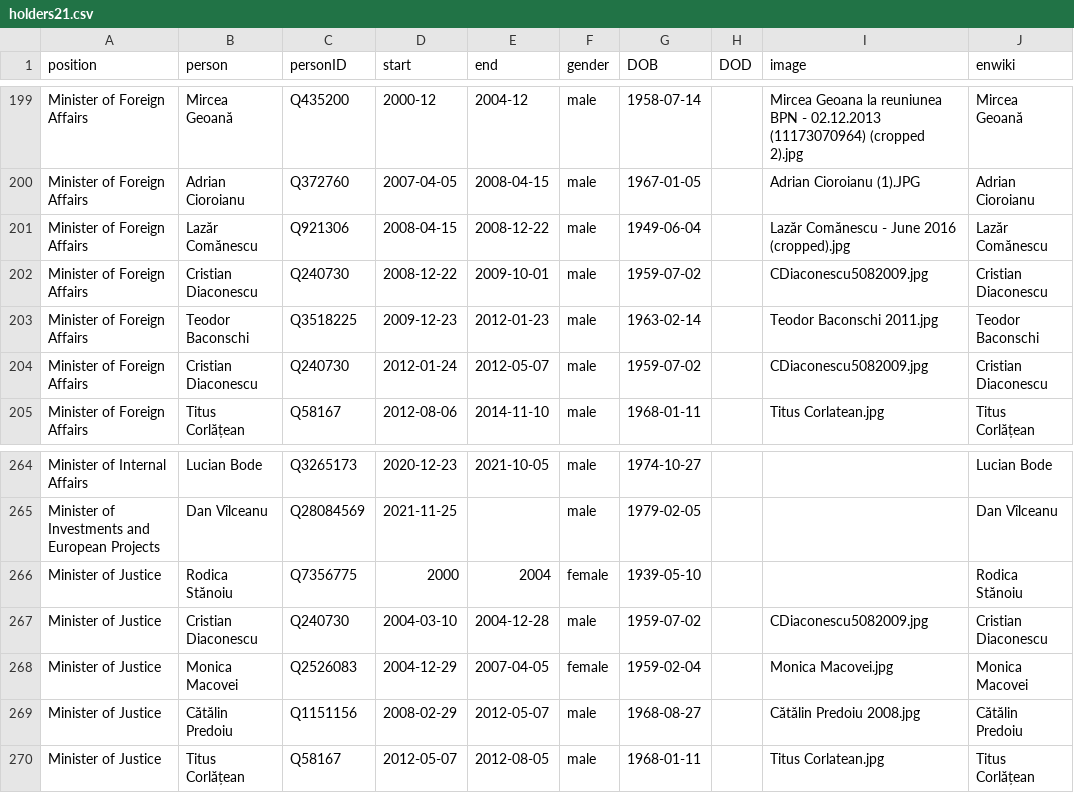
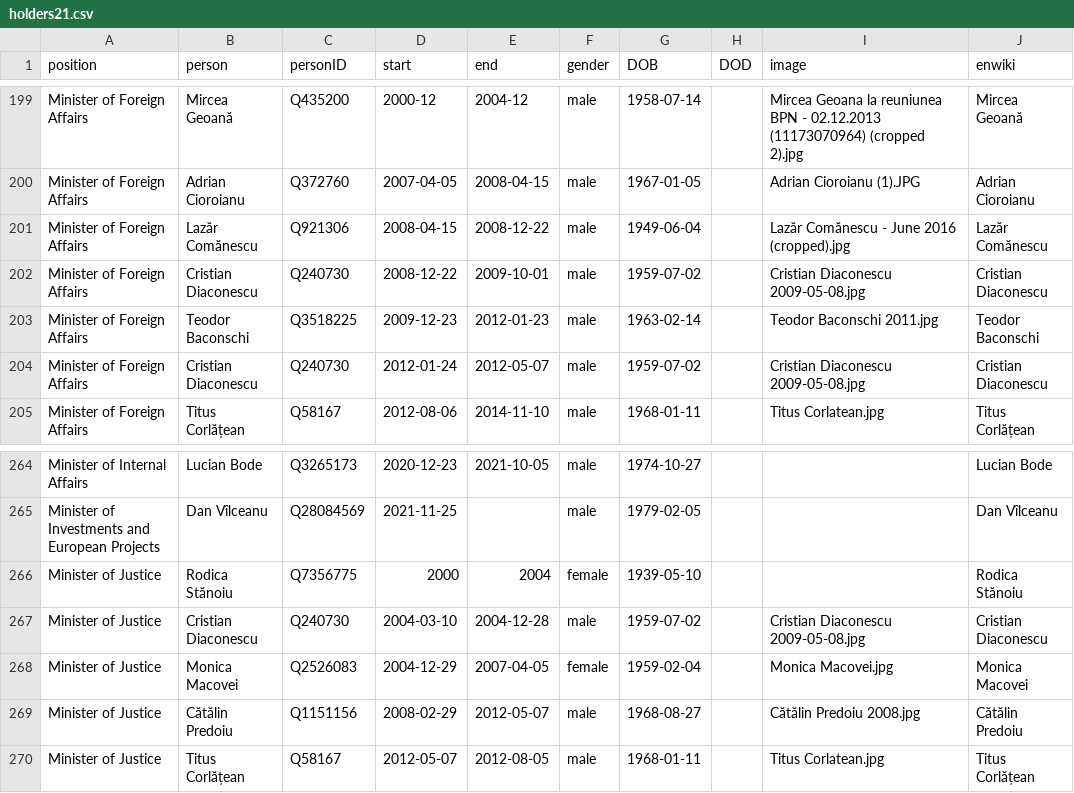
Before and after one commit to every-politician-scrapers/romania-cabinet, a CSV file: html/holders21.csv, drawn as a sheet; only a part is shown, gaps mark what is left out.

```diff
--- a/html/holders21.csv
+++ b/html/holders21.csv
@@ -201,5 +201,5 @@ Minister of Foreign Affairs,Adrian Cioroianu,Q372760,2007-04-05,2008-04-15,male,
 Minister of Foreign Affairs,Lazăr Comănescu,Q921306,2008-04-15,2008-12-22,male,1949-06-04,,Lazăr Comănescu - June 2016 (cropped).jpg,Lazăr Comănescu
-Minister of Foreign Affairs,Cristian Diaconescu,Q240730,2008-12-22,2009-10-01,male,1959-07-02,,CDiaconescu5082009.jpg,Cristian Diaconescu
+Minister of Foreign Affairs,Cristian Diaconescu,Q240730,2008-12-22,2009-10-01,male,1959-07-02,,Cristian Diaconescu 2009-05-08.jpg,Cristian Diaconescu
 Minister of Foreign Affairs,Teodor Baconschi,Q3518225,2009-12-23,2012-01-23,male,1963-02-14,,Teodor Baconschi 2011.jpg,Teodor Baconschi
-Minister of Foreign Affairs,Cristian Diaconescu,Q240730,2012-01-24,2012-05-07,male,1959-07-02,,CDiaconescu5082009.jpg,Cristian Diaconescu
+Minister of Foreign Affairs,Cristian Diaconescu,Q240730,2012-01-24,2012-05-07,male,1959-07-02,,Cristian Diaconescu 2009-05-08.jpg,Cristian Diaconescu
 Minister of Foreign Affairs,Titus Corlățean,Q58167,2012-08-06,2014-11-10,male,1968-01-11,,Titus Corlatean.jpg,Titus Corlățean
@@ -266,3 +266,3 @@ Minister of Investments and European Projects,Dan Vîlceanu,Q28084569,2021-11-25
 Minister of Justice,Rodica Stănoiu,Q7356775,2000,2004,female,1939-05-10,,,Rodica Stănoiu
-Minister of Justice,Cristian Diaconescu,Q240730,2004-03-10,2004-12-28,male,1959-07-02,,CDiaconescu5082009.jpg,Cristian Diaconescu
+Minister of Justice,Cristian Diaconescu,Q240730,2004-03-10,2004-12-28,male,1959-07-02,,Cristian Diaconescu 2009-05-08.jpg,Cristian Diaconescu
 Minister of Justice,Monica Macovei,Q2526083,2004-12-29,2007-04-05,female,1959-02-04,,Monica Macovei.jpg,Monica Macovei
```
Also changed, not shown: html/legislators.csv.
